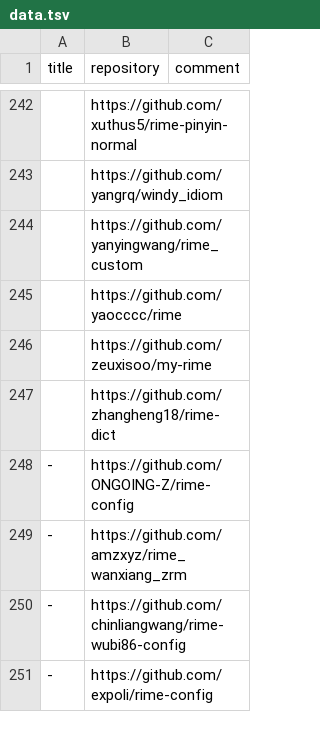
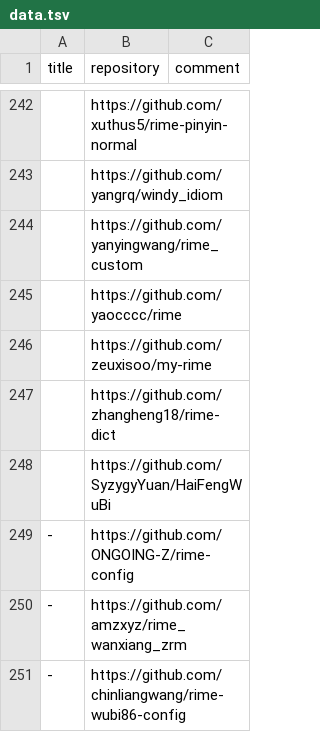
Before and after one commit to hantang/rime-list, a TSV file: data.tsv, drawn as a sheet; only a part is shown, gaps mark what is left out; the shorter side is filled out with more unchanged rows; the diff names each change by its address in the sheet, - before the commit and + after, or states it on an @@ line.

Commit message:
Update

```diff
--- a/data.tsv
+++ b/data.tsv
+row 248:  | https://github.com/SyzygyYuan/HaiFengWuBi
```
